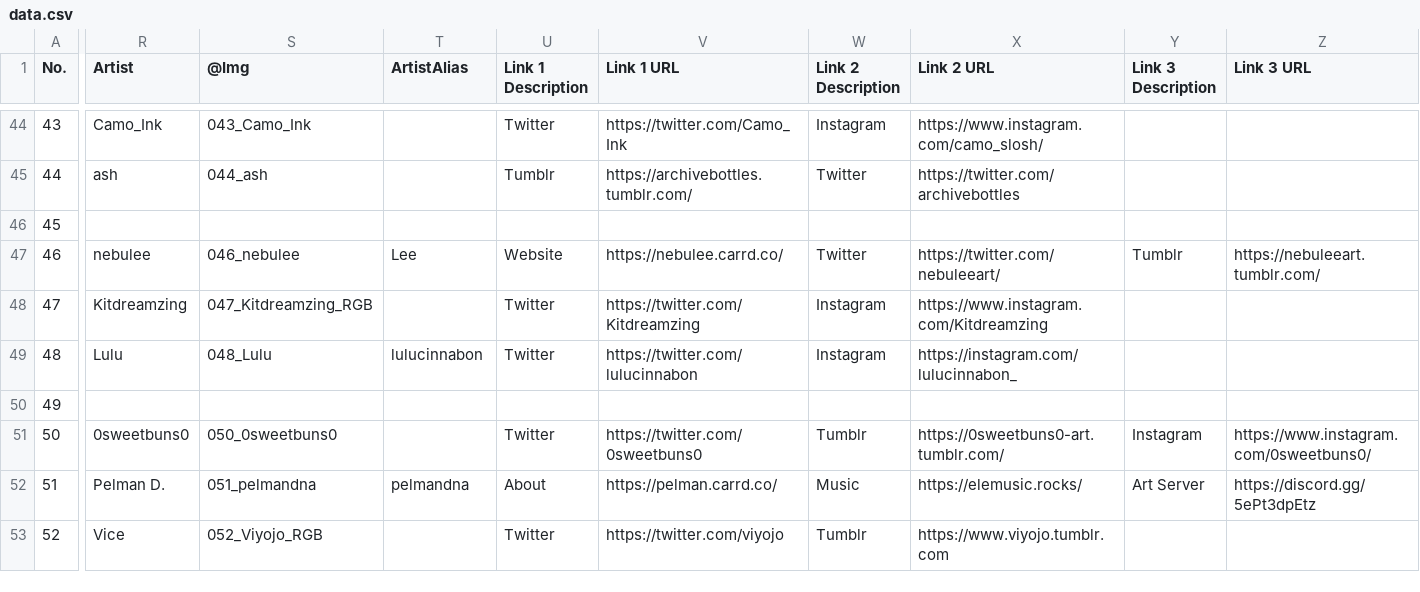
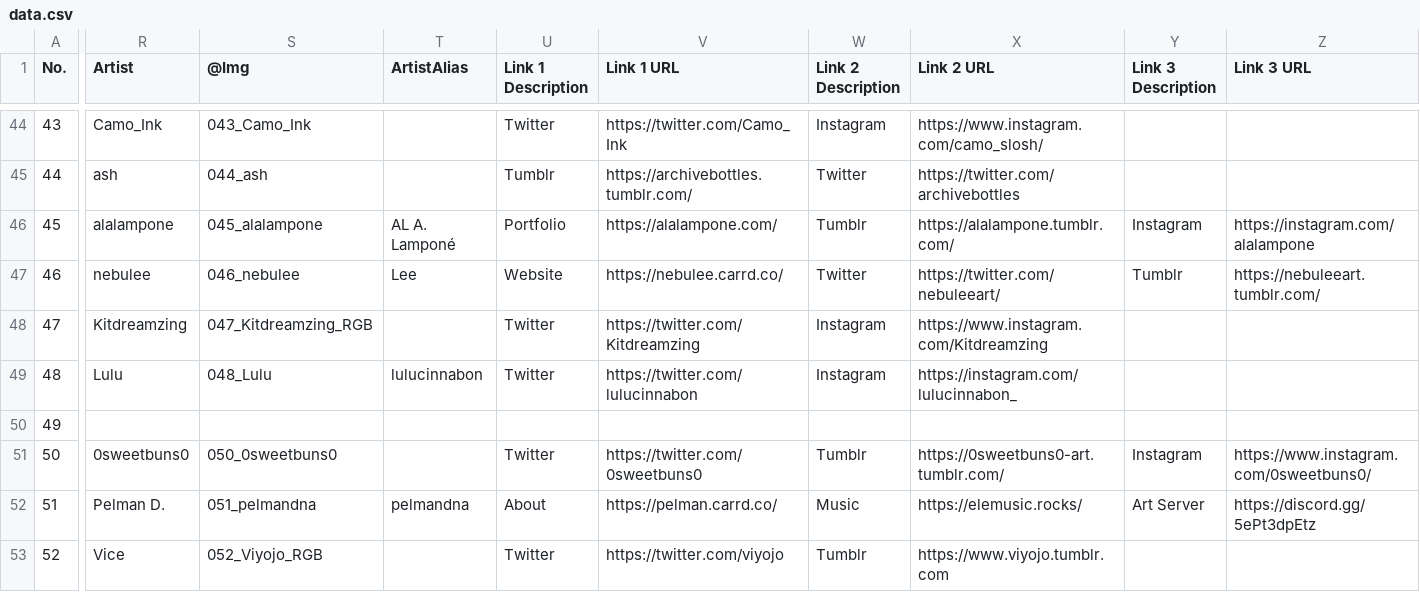
Before and after one commit to ArtySiege/ArtySiege.github.io, a CSV file: data.csv, drawn as a sheet; only a part is shown, gaps mark what is left out; the diff covers the shown part only; the diff names each change by its address in the sheet, - before the commit and + after, or states it on an @@ line.

```diff
--- a/data.csv
+++ b/data.csv
-R46 (Artist): (empty)
+R46 (Artist): alalampone
-S46 (@Img): (empty)
+S46 (@Img): 045_alalampone
-T46 (ArtistAlias): (empty)
+T46 (ArtistAlias): AL A. Lamponé
-U46 (Link 1 Description): (empty)
+U46 (Link 1 Description): Portfolio
-V46 (Link 1 URL): (empty)
+V46 (Link 1 URL): https://alalampone.com/
-W46 (Link 2 Description): (empty)
+W46 (Link 2 Description): Tumblr
-X46 (Link 2 URL): (empty)
+X46 (Link 2 URL): https://alalampone.tumblr.com/
-Y46 (Link 3 Description): (empty)
+Y46 (Link 3 Description): Instagram
-Z46 (Link 3 URL): (empty)
+Z46 (Link 3 URL): https://instagram.com/alalampone
```
Also changed, not shown: 9 edited cells elsewhere in this file, 1 other file.
